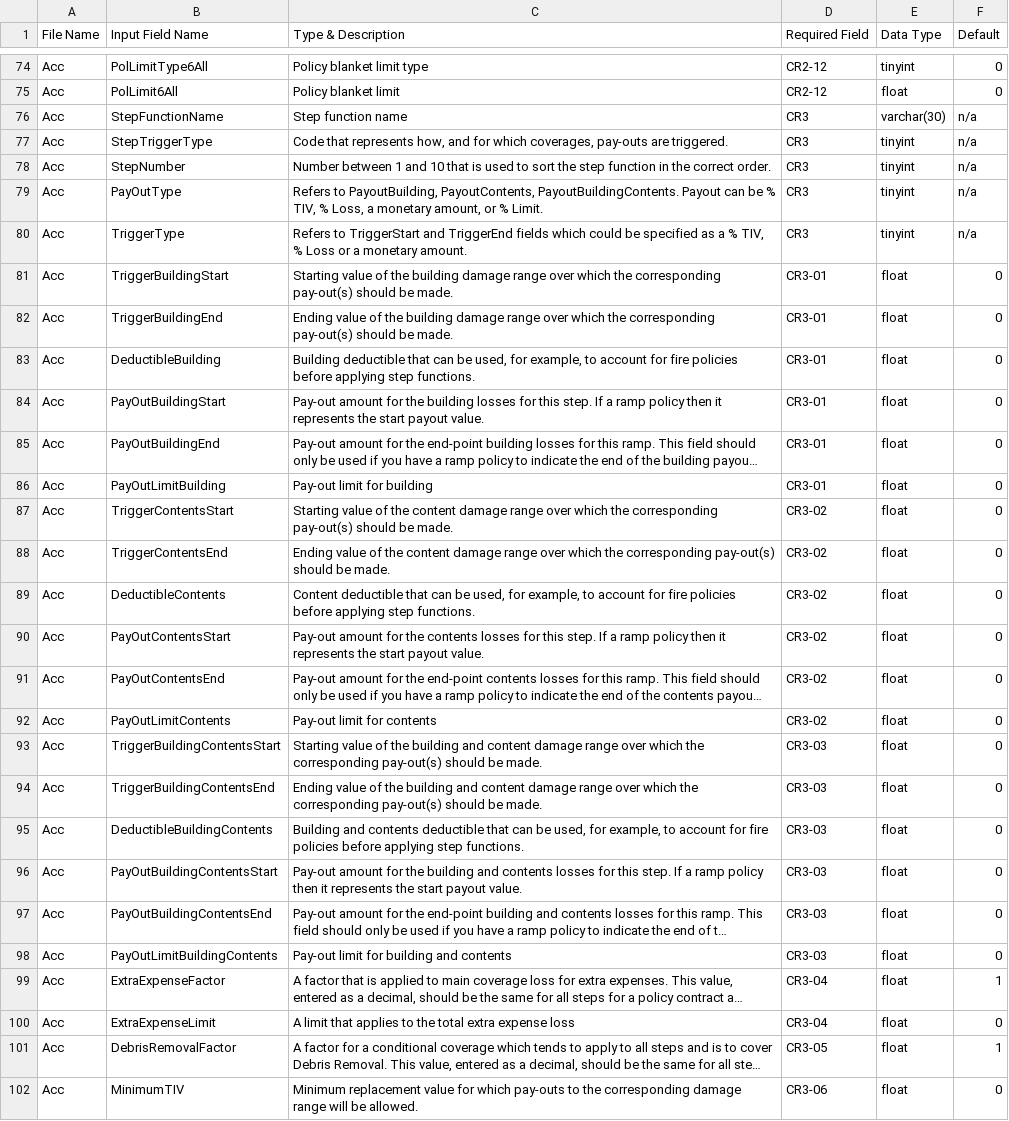
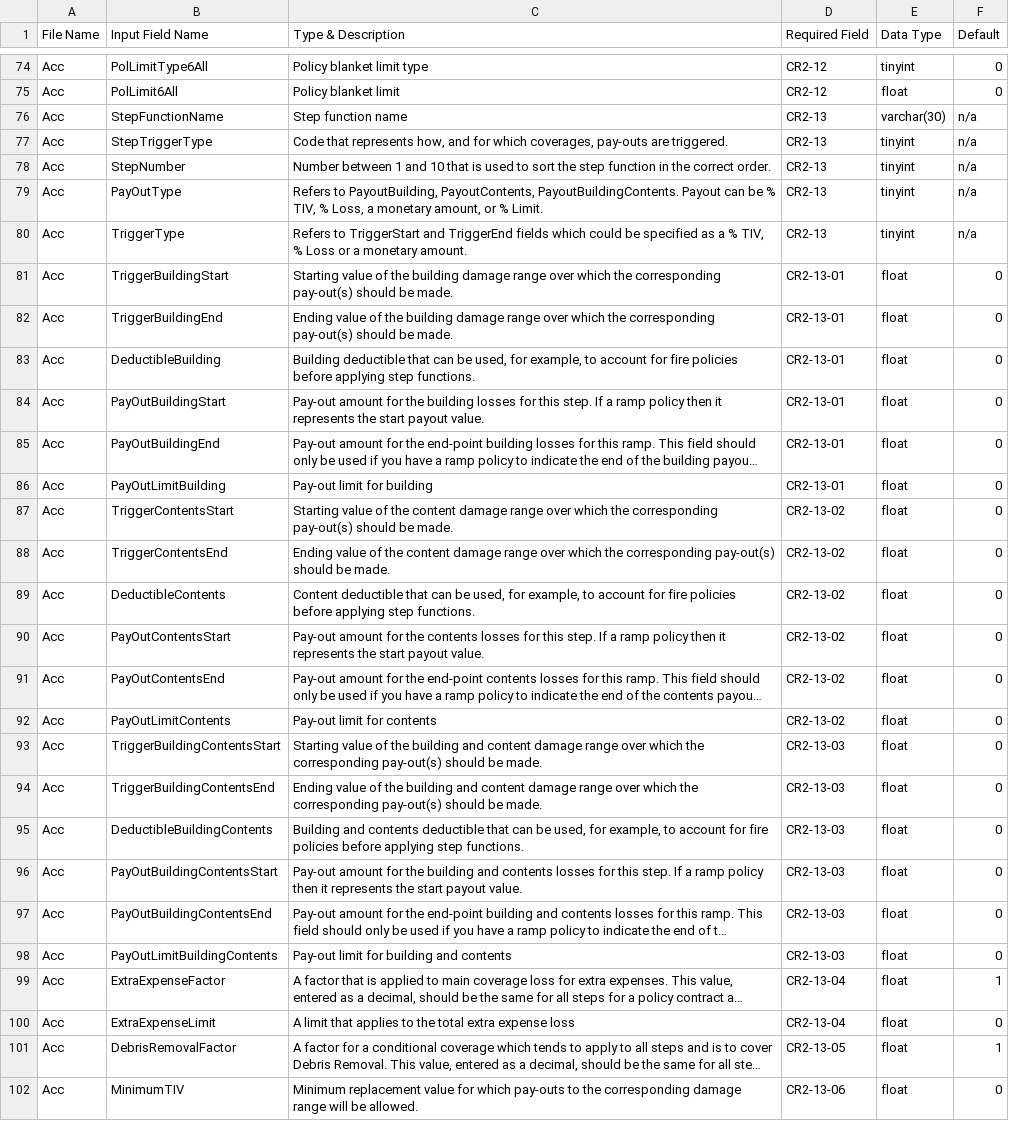
Before and after one commit to OasisLMF/ODS_OpenExposureData, a CSV file: OpenExposureData/OEDCRFieldAppendix.csv, drawn as a sheet; only a part is shown, gaps mark what is left out; long unchanged cells end in …; the diff covers the shown part only; the diff names each change by its address in the sheet, - before the commit and + after, or states it on an @@ line.

Commit message:
update step policy CR (#248)
* update step policy CR

* decrement CR values 4-11

```diff
--- a/OpenExposureData/OEDCRFieldAppendix.csv
+++ b/OpenExposureData/OEDCRFieldAppendix.csv
-D76:D80 (Required Field): CR3
+D76:D80 (Required Field): CR2-13
-D81:D86 (Required Field): CR3-01
+D81:D86 (Required Field): CR2-13-01
-D87:D92 (Required Field): CR3-02
+D87:D92 (Required Field): CR2-13-02
-D93:D98 (Required Field): CR3-03
+D93:D98 (Required Field): CR2-13-03
-D99:D100 (Required Field): CR3-04
+D99:D100 (Required Field): CR2-13-04
-D101 (Required Field): CR3-05
+D101 (Required Field): CR2-13-05
-D102 (Required Field): CR3-06
+D102 (Required Field): CR2-13-06
```
Also changed, not shown: 96 edited cells elsewhere in this file.
